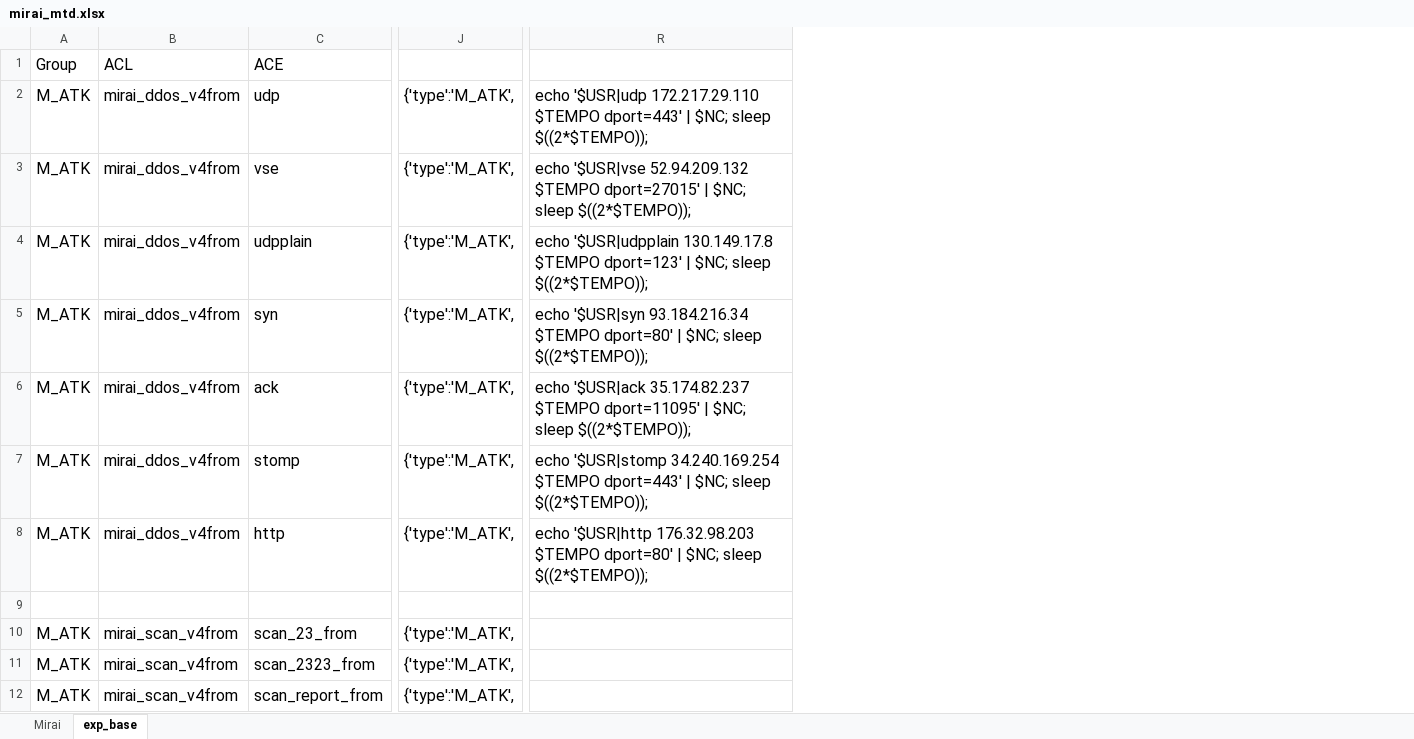
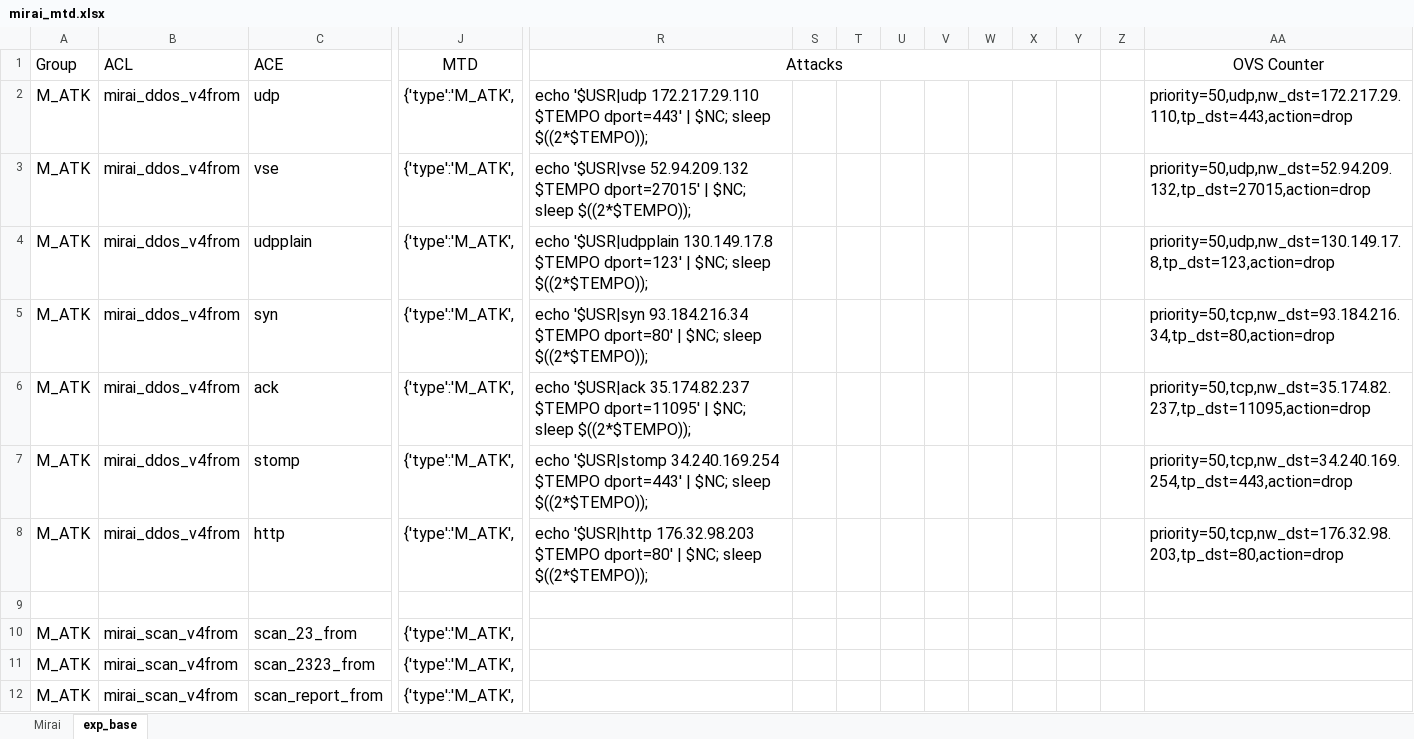
Before and after one commit to savyovinicius/malicious_traffic_description, an Excel workbook: experiment/data/mirai_mtd.xlsx, sheet exp_base, drawn as a sheet; only a part is shown, gaps mark what is left out; values as stored, in another font and other column widths than the file's, no borders; the diff names each change by its address in the sheet, - before the commit and + after, or states it on an @@ line.

Commit message:
updating facility exports

```diff
--- a/experiment/data/mirai_mtd.xlsx (sheet exp_base)
+++ b/experiment/data/mirai_mtd.xlsx (sheet exp_base)
+column S, empty
+column T, empty
+column U, empty
+column V, empty
+column W, empty
+column X, empty
+column Y, empty
+column Z, empty
+column AA (OVS Counter), rows 2-8: priority=50,udp,nw_dst=172.217.29.110,tp_dst=443,action=drop | priority=50,udp,nw_dst=52.94.209.132,tp_dst=27015,action=drop | priority=50,udp,nw_dst=130.149.17.8,tp_dst=123,action=drop | priority=50,tcp,nw_dst=93.184.216.34,tp_dst=80,action=drop | priority=50,tcp,nw_dst=35.174.82.237,tp_dst=11095,action=drop | priority=50,tcp,nw_dst=34.240.169.254,tp_dst=443,action=drop | priority=50,tcp,nw_dst=176.32.98.203,tp_dst=80,action=drop
-J1: (empty)
+J1: MTD
+J1:P1 merged
-R1: (empty)
+R1: Attacks
+R1:Y1 merged
```
